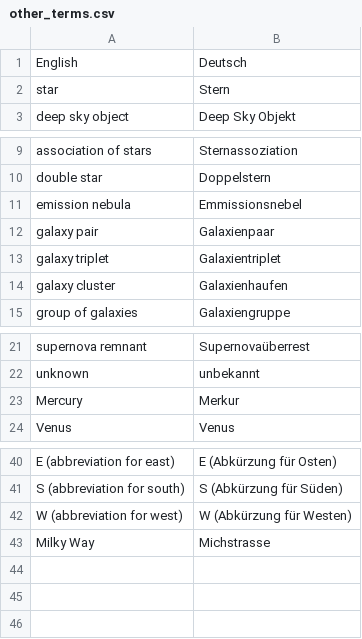
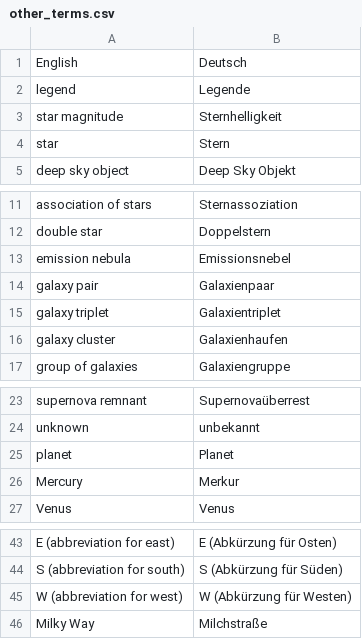
Before and after one commit to steveberardi/starplot, a CSV file: data/raw/translations/de/other_terms.csv, drawn as a sheet; only a part is shown, gaps mark what is left out.

```diff
--- a/data/raw/translations/de/other_terms.csv
+++ b/data/raw/translations/de/other_terms.csv
@@ -1,2 +1,4 @@
 English,Deutsch
+legend,Legende
+star magnitude,Sternhelligkeit
 star,Stern
@@ -10,3 +12,3 @@ association of stars,Sternassoziation
 double star,Doppelstern
-emission nebula,Emmissionsnebel
+emission nebula,Emissionsnebel
 galaxy pair,Galaxienpaar
@@ -22,2 +24,3 @@ supernova remnant,Supernovaüberrest
 unknown,unbekannt
+planet,Planet
 Mercury,Merkur
@@ -42,2 +45,2 @@ S (abbreviation for south),S (Abkürzung für Süden)
 W (abbreviation for west),W (Abkürzung für Westen)
-Milky Way,Michstrasse
+Milky Way,Milchstraße
```
Also changed, not shown: data/raw/translations/es/other_terms.csv, data/raw/translations/it/other_terms.csv, 11 other files.
